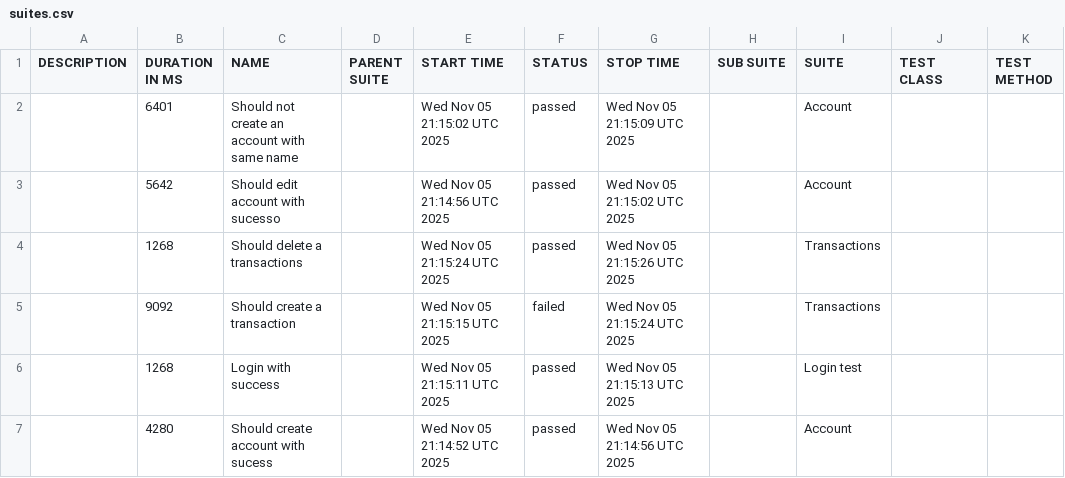
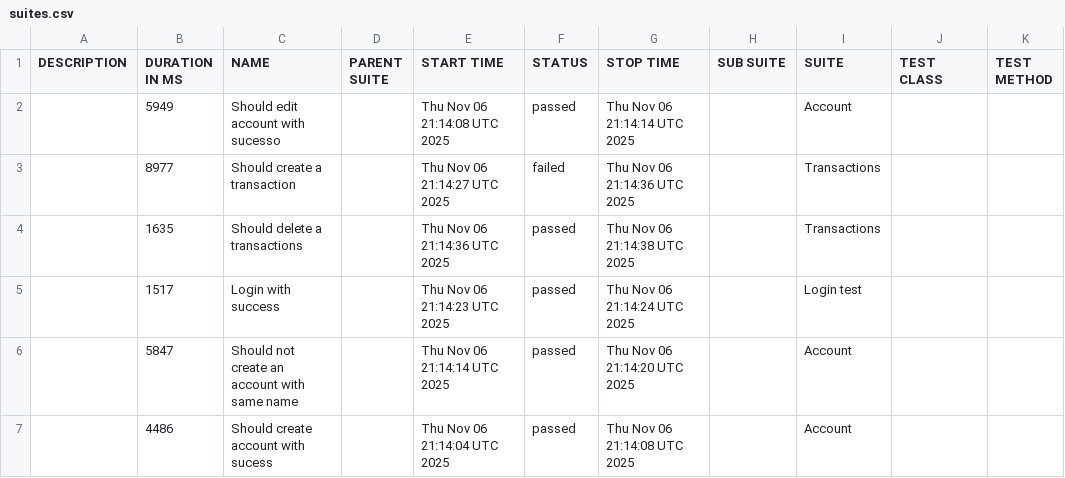
Before and after one commit to JosinaldoGJunior/cypress-automation-web, a CSV file: data/suites.csv, drawn as a sheet.

```diff
--- a/data/suites.csv
+++ b/data/suites.csv
@@ -1,7 +1,7 @@
 "DESCRIPTION","DURATION IN MS","NAME","PARENT SUITE","START TIME","STATUS","STOP TIME","SUB SUITE","SUITE","TEST CLASS","TEST METHOD"
-"","6401","Should not create an account with same name","","Wed Nov 05 21:15:02 UTC 2025","passed","Wed Nov 05 21:15:09 UTC 2025","","Account","",""
-"","5642","Should edit account with sucesso","","Wed Nov 05 21:14:56 UTC 2025","passed","Wed Nov 05 21:15:02 UTC 2025","","Account","",""
-"","1268","Should delete a transactions","","Wed Nov 05 21:15:24 UTC 2025","passed","Wed Nov 05 21:15:26 UTC 2025","","Transactions","",""
-"","9092","Should create a transaction","","Wed Nov 05 21:15:15 UTC 2025","failed","Wed Nov 05 21:15:24 UTC 2025","","Transactions","",""
-"","1268","Login with success","","Wed Nov 05 21:15:11 UTC 2025","passed","Wed Nov 05 21:15:13 UTC 2025","","Login test","",""
-"","4280","Should create account with sucess","","Wed Nov 05 21:14:52 UTC 2025","passed","Wed Nov 05 21:14:56 UTC 2025","","Account","",""
+"","5949","Should edit account with sucesso","","Thu Nov 06 21:14:08 UTC 2025","passed","Thu Nov 06 21:14:14 UTC 2025","","Account","",""
+"","8977","Should create a transaction","","Thu Nov 06 21:14:27 UTC 2025","failed","Thu Nov 06 21:14:36 UTC 2025","","Transactions","",""
+"","1635","Should delete a transactions","","Thu Nov 06 21:14:36 UTC 2025","passed","Thu Nov 06 21:14:38 UTC 2025","","Transactions","",""
+"","1517","Login with success","","Thu Nov 06 21:14:23 UTC 2025","passed","Thu Nov 06 21:14:24 UTC 2025","","Login test","",""
+"","5847","Should not create an account with same name","","Thu Nov 06 21:14:14 UTC 2025","passed","Thu Nov 06 21:14:20 UTC 2025","","Account","",""
+"","4486","Should create account with sucess","","Thu Nov 06 21:14:04 UTC 2025","passed","Thu Nov 06 21:14:08 UTC 2025","","Account","",""
```
Also changed, not shown: 31 other files.
